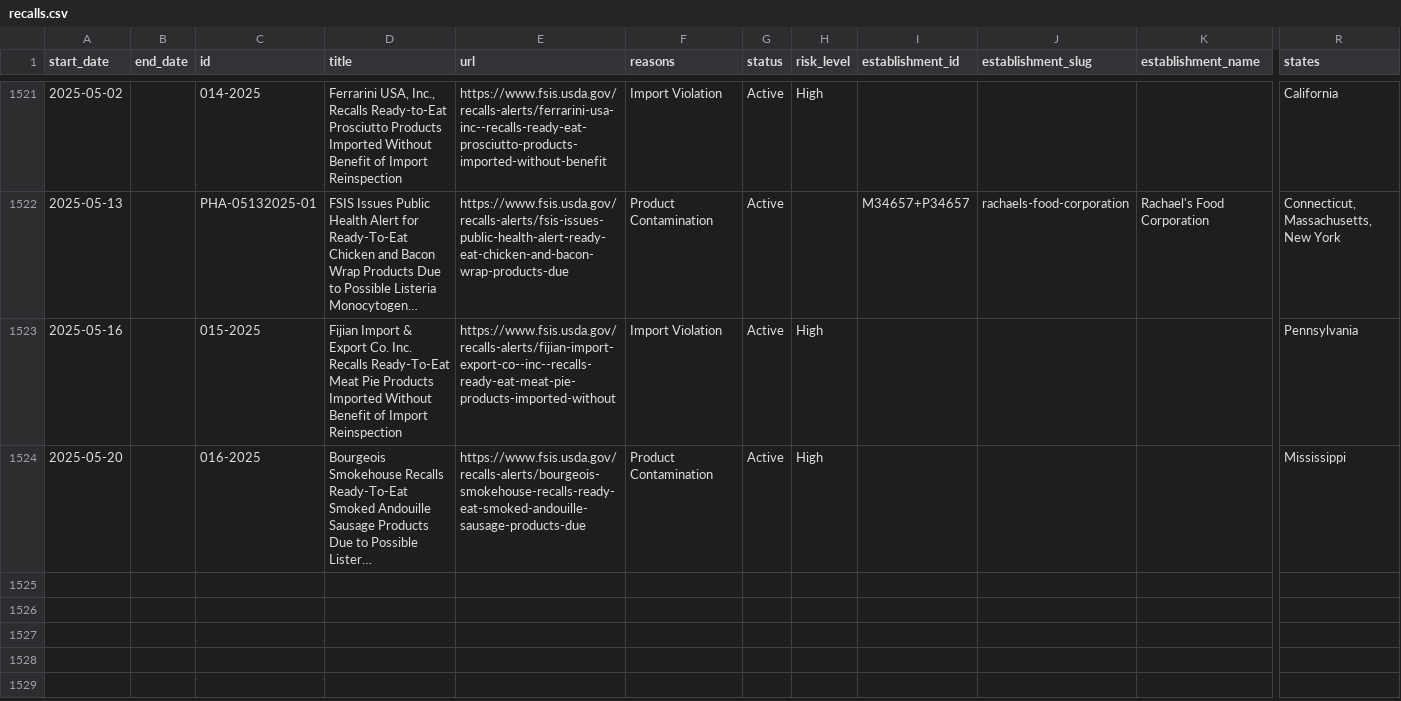
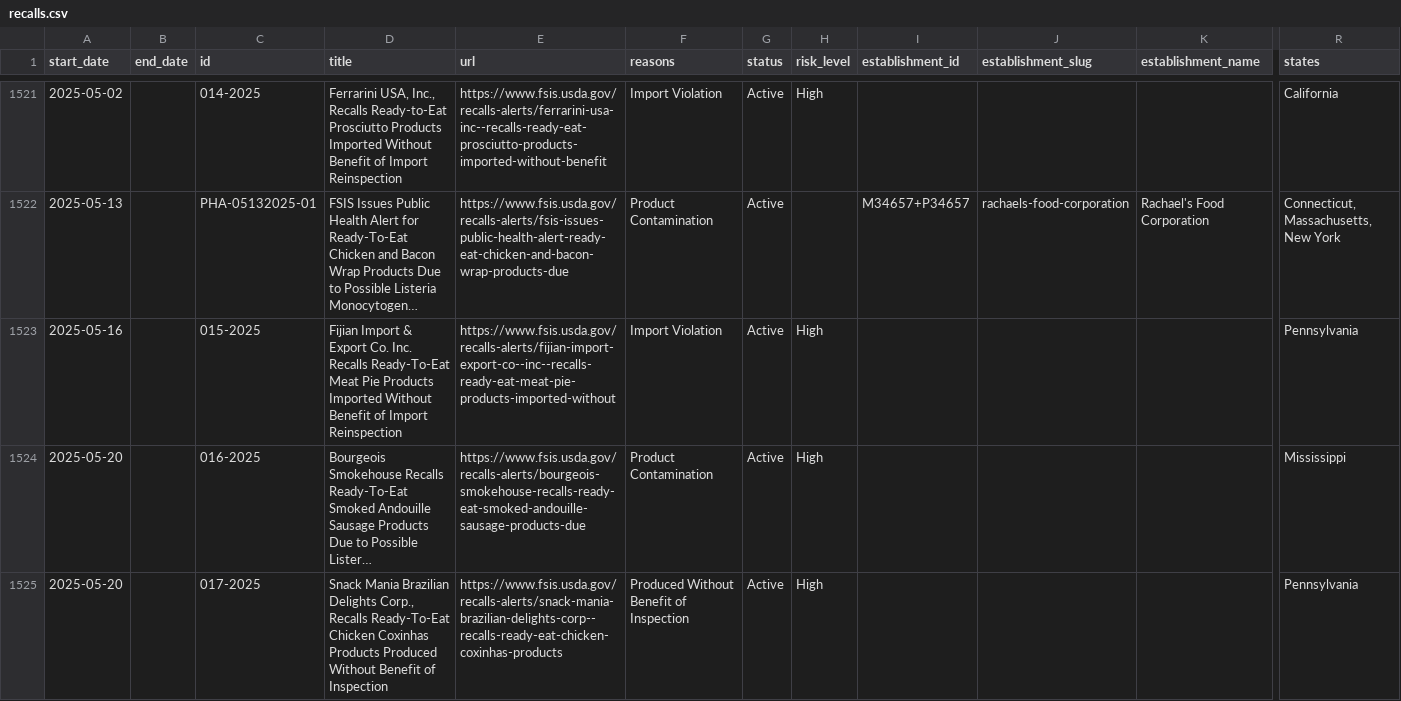
Before and after one commit to harrisj/food-recalls-actions, a CSV file: usda/recalls.csv, drawn as a sheet; only a part is shown, gaps mark what is left out; long unchanged cells end in …; rows hold the shown columns only; the diff names each change by its address in the sheet, - before the commit and + after, or states it on an @@ line.

```diff
--- a/usda/recalls.csv
+++ b/usda/recalls.csv
+row 1525: 2025-05-20 |  | 017-2025 | Snack Mania Brazilian Delights Corp., Recalls Ready-To-Eat Chicken Coxinhas Products Produced Without Benefit of Inspection | https://www.fsis.usda.gov/recalls-alerts/snack-mania-brazilian-delights-corp--recalls-ready-eat-chicken-coxinhas-products | Produced Without Benefit of Inspection | Active | High |  |  |  | Pennsylvania
```
Also changed, not shown: 3 other files.
